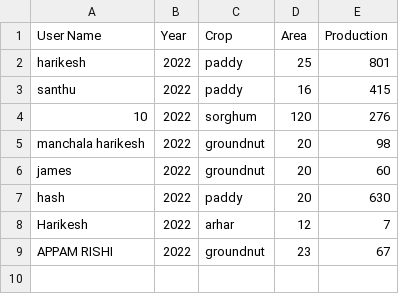
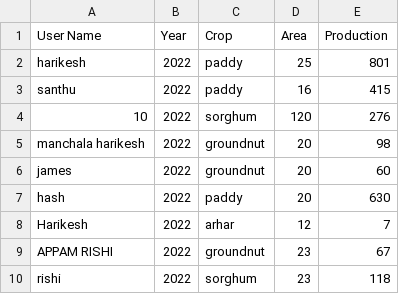
Before and after one commit to rishia17/krshaknew2, a CSV file: user_entry/karimnagar_user_crop_entry.csv, drawn as a sheet.

```diff
--- a/user_entry/karimnagar_user_crop_entry.csv
+++ b/user_entry/karimnagar_user_crop_entry.csv
@@ -9 +9,2 @@ Harikesh,2022,arhar,12,7
 APPAM RISHI,2022,groundnut,23,67
+rishi,2022,sorghum,23,118
```
Also changed, not shown: user_entry/adilabad_user_crop_entry.csv, user_entry/hyderabad_user_crop_entry.csv, 3 other files.
